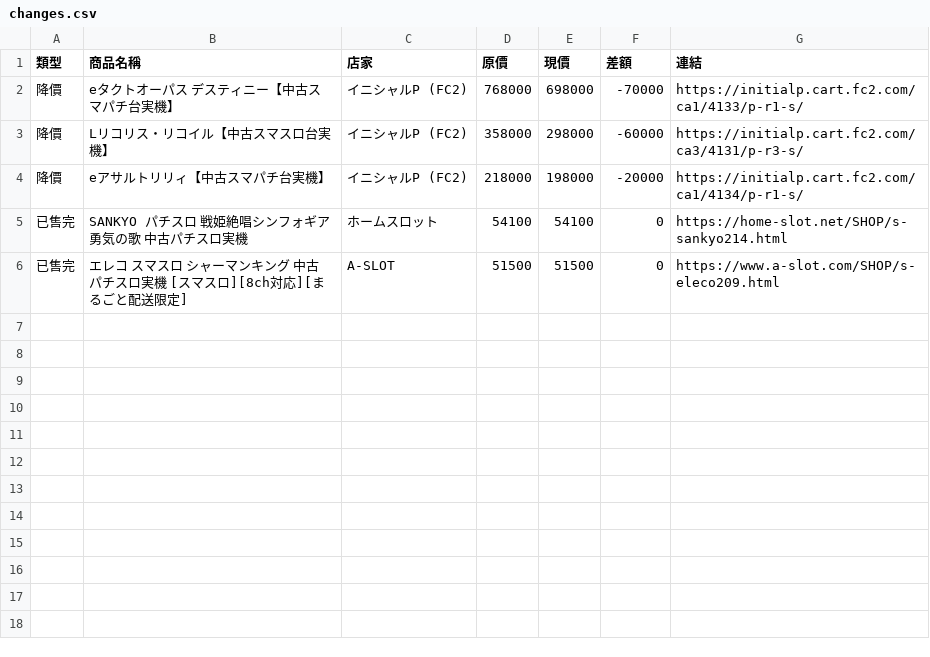
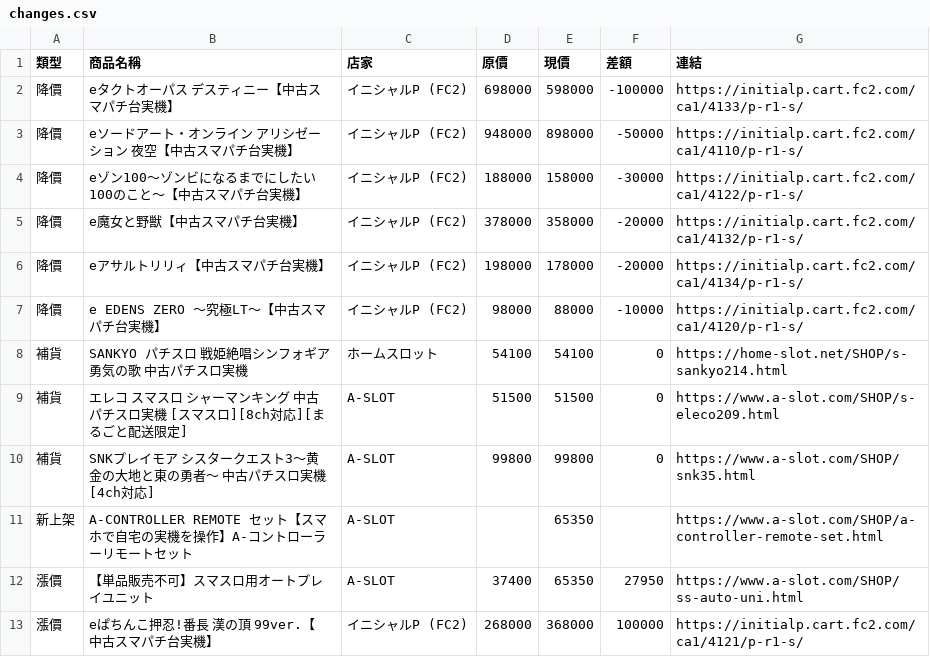
Before and after one commit to z870017/slot-price-watch, a CSV file: docs/changes.csv, drawn as a sheet.

```diff
--- a/docs/changes.csv
+++ b/docs/changes.csv
@@ -1,6 +1,13 @@
 類型,商品名稱,店家,原價,現價,差額,連結
-降價,eタクトオーパス デスティニー【中古スマパチ台実機】,イニシャルP (FC2),768000,698000,-70000,https://initialp.cart.fc2.com/ca1/4133/p-r1-s/
-降價,Lリコリス・リコイル【中古スマスロ台実機】,イニシャルP (FC2),358000,298000,-60000,https://initialp.cart.fc2.com/ca3/4131/p-r3-s/
-降價,eアサルトリリィ【中古スマパチ台実機】,イニシャルP (FC2),218000,198000,-20000,https://initialp.cart.fc2.com/ca1/4134/p-r1-s/
-已售完,SANKYO パチスロ 戦姫絶唱シンフォギア 勇気の歌 中古パチスロ実機,ホームスロット,54100,54100,0,https://home-slot.net/SHOP/s-sankyo214.html
-已售完,エレコ スマスロ シャーマンキング 中古パチスロ実機 [スマスロ][8ch対応][まるごと配送限定],A-SLOT,51500,51500,0,https://www.a-slot.com/SHOP/s-eleco209.html
+降價,eタクトオーパス デスティニー【中古スマパチ台実機】,イニシャルP (FC2),698000,598000,-100000,https://initialp.cart.fc2.com/ca1/4133/p-r1-s/
+降價,eソードアート・オンライン アリシゼーション 夜空【中古スマパチ台実機】,イニシャルP (FC2),948000,898000,-50000,https://initialp.cart.fc2.com/ca1/4110/p-r1-s/
+降價,eゾン100～ゾンビになるまでにしたい100のこと～【中古スマパチ台実機】,イニシャルP (FC2),188000,158000,-30000,https://initialp.cart.fc2.com/ca1/4122/p-r1-s/
+降價,e魔女と野獣【中古スマパチ台実機】,イニシャルP (FC2),378000,358000,-20000,https://initialp.cart.fc2.com/ca1/4132/p-r1-s/
+降價,eアサルトリリィ【中古スマパチ台実機】,イニシャルP (FC2),198000,178000,-20000,https://initialp.cart.fc2.com/ca1/4134/p-r1-s/
+降價,e EDENS ZERO ～究極LT～【中古スマパチ台実機】,イニシャルP (FC2),98000,88000,-10000,https://initialp.cart.fc2.com/ca1/4120/p-r1-s/
+補貨,SANKYO パチスロ 戦姫絶唱シンフォギア 勇気の歌 中古パチスロ実機,ホームスロット,54100,54100,0,https://home-slot.net/SHOP/s-sankyo214.html
+補貨,エレコ スマスロ シャーマンキング 中古パチスロ実機 [スマスロ][8ch対応][まるごと配送限定],A-SLOT,51500,51500,0,https://www.a-slot.com/SHOP/s-eleco209.html
+補貨,SNKプレイモア シスタークエスト3～黄金の大地と東の勇者～ 中古パチスロ実機 [4ch対応],A-SLOT,99800,99800,0,https://www.a-slot.com/SHOP/snk35.html
+新上架,A-CONTROLLER REMOTE セット【スマホで自宅の実機を操作】A-コントローラーリモートセット,A-SLOT,,65350,,https://www.a-slot.com/SHOP/a-controller-remote-set.html
+漲價,【単品販売不可】スマスロ用オートプレイユニット,A-SLOT,37400,65350,27950,https://www.a-slot.com/SHOP/ss-auto-uni.html
+漲價,eぱちんこ押忍!番長 漢の頂 99ver.【中古スマパチ台実機】,イニシャルP (FC2),268000,368000,100000,https://initialp.cart.fc2.com/ca1/4121/p-r1-s/
```
Also changed, not shown: docs/prices.csv, docs/summary.csv, 4 other files.
